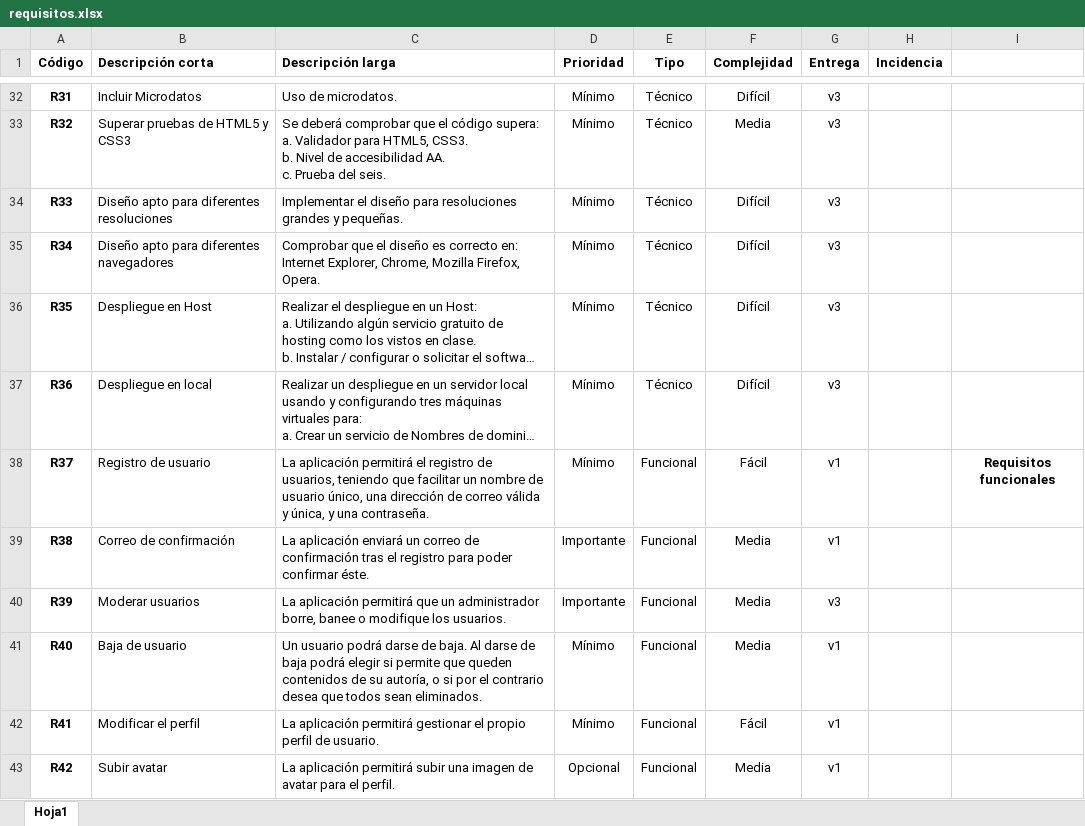
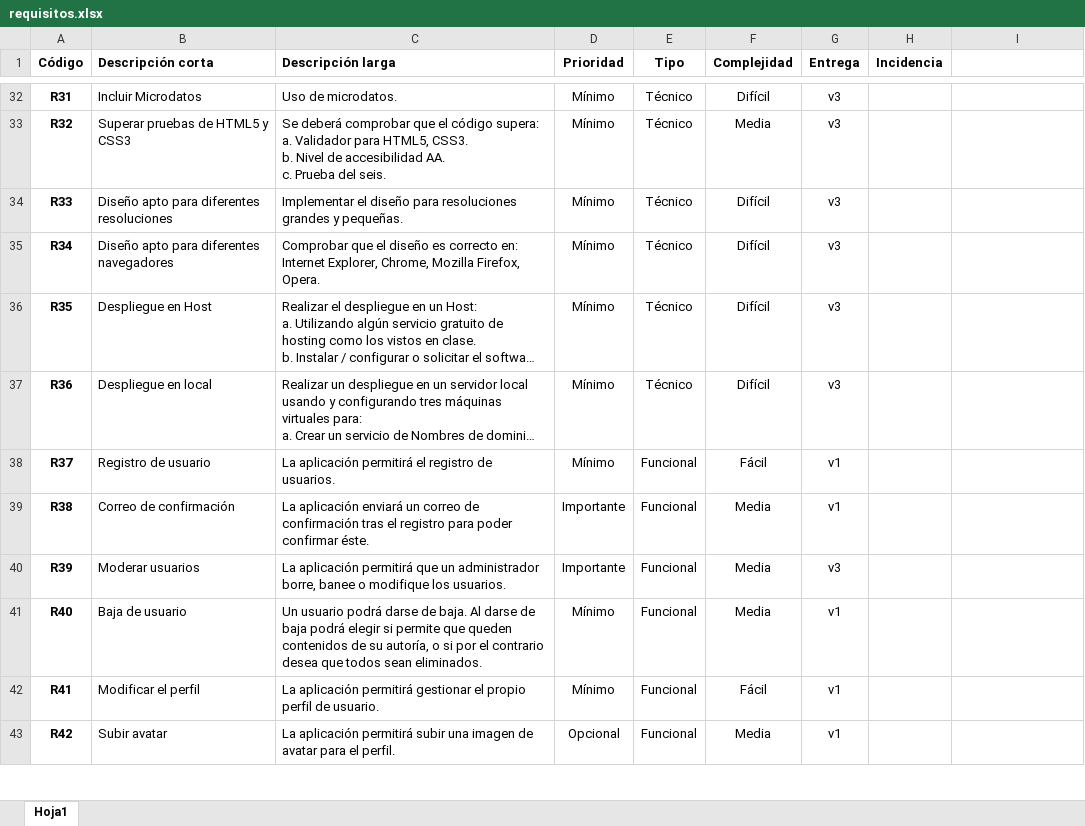
Before and after one commit to mavalroot/propuesta, an Excel workbook: requisitos.xlsx, sheet Hoja1, drawn as a sheet; only a part is shown, gaps mark what is left out; long unchanged cells end in …; values as stored, in another font and other column widths than the file's, no borders; the diff covers the shown part only; the diff names each change by its address in the sheet, - before the commit and + after, or states it on an @@ line.

```diff
--- a/requisitos.xlsx (sheet Hoja1)
+++ b/requisitos.xlsx (sheet Hoja1)
-C38 (Descripción larga): …registro de usuarios, teniendo que facilitar un nombre de usuario único, una dirección de correo válida y única, y una contraseña.
+C38 (Descripción larga): …registro de usuarios.
-I38: Requisitos funcionales
+I38: (empty)
```
Also changed, not shown: 12 removed rows and 25 edited cells elsewhere in this sheet, 1 other file.
